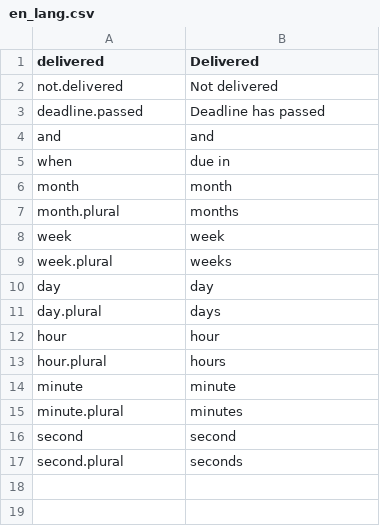
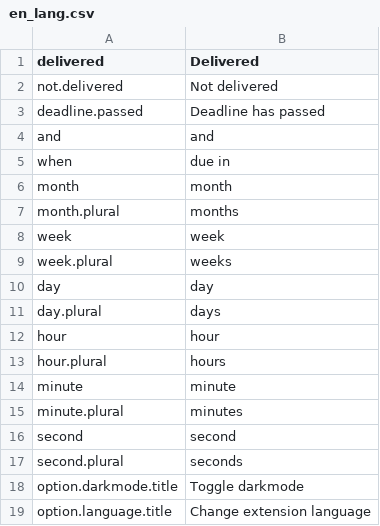
Before and after one commit to Sutorenja/devilry-delivery-status-chrome-ext, a CSV file: en_lang.csv, drawn as a sheet; the diff names each change by its address in the sheet, - before the commit and + after, or states it on an @@ line.

```diff
--- a/en_lang.csv
+++ b/en_lang.csv
+row 18: option.darkmode.title | Toggle darkmode
+row 19: option.language.title | Change extension language
```
Also changed, not shown: no_lang.csv, 4 other files.
